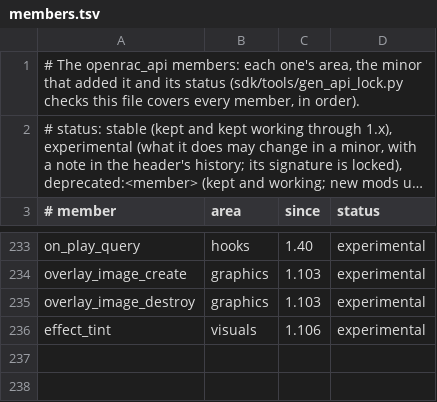
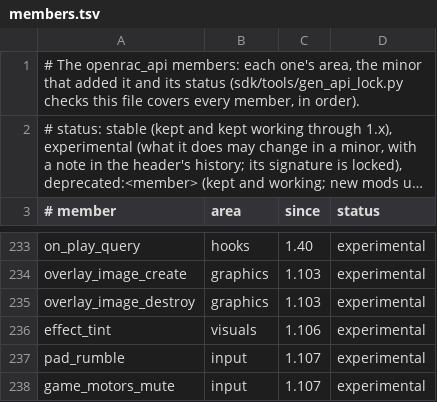
Before and after one commit to mikedesigns101-cell/OpenRAC, a TSV file: sdk/api/members.tsv, drawn as a sheet; only a part is shown, gaps mark what is left out; long unchanged cells end in …; the diff names each change by its address in the sheet, - before the commit and + after, or states it on an @@ line.

```diff
--- a/sdk/api/members.tsv
+++ b/sdk/api/members.tsv
+row 237: pad_rumble | input | 1.107 | experimental
+row 238: game_motors_mute | input | 1.107 | experimental
```
Also changed, not shown: 25 other files.
